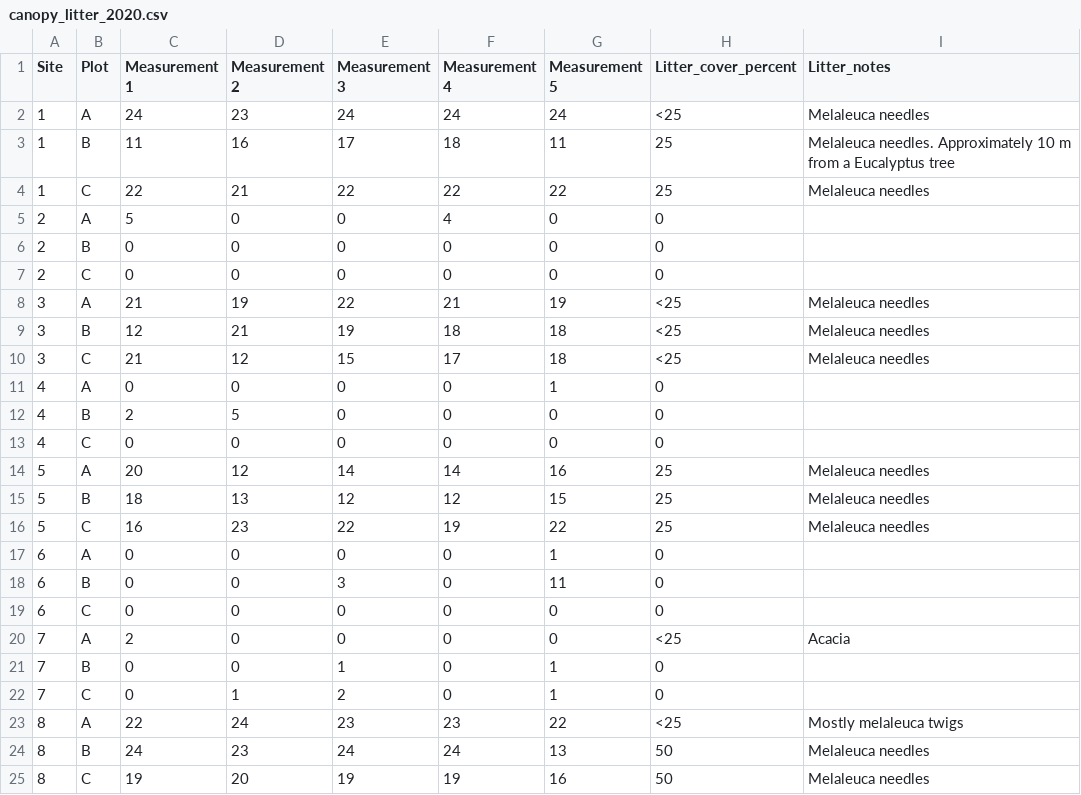
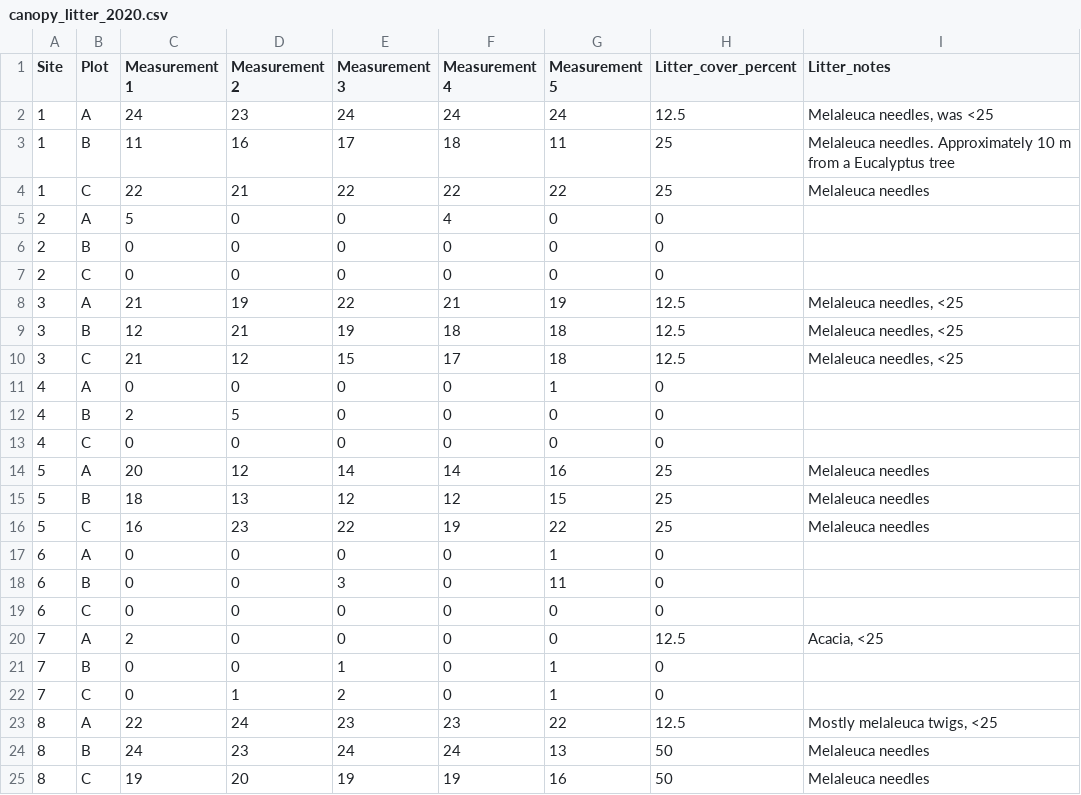
Before and after one commit to acatling/Perenjori_watering_exp, a CSV file: Data/canopy_litter_2020.csv, drawn as a sheet.

```diff
--- a/Data/canopy_litter_2020.csv
+++ b/Data/canopy_litter_2020.csv
@@ -1,3 +1,3 @@
 Site,Plot,Measurement 1,Measurement 2,Measurement 3,Measurement 4,Measurement 5,Litter_cover_percent,Litter_notes
-1,A,24,23,24,24,24,<25,Melaleuca needles
+1,A,24,23,24,24,24,12.5,"Melaleuca needles, was <25"
 1,B,11,16,17,18,11,25,Melaleuca needles. Approximately 10 m from a Eucalyptus tree
@@ -7,5 +7,5 @@ Site,Plot,Measurement 1,Measurement 2,Measurement 3,Measurement 4,Measurement 5,
 2,C,0,0,0,0,0,0,
-3,A,21,19,22,21,19,<25,Melaleuca needles
-3,B,12,21,19,18,18,<25,Melaleuca needles
-3,C,21,12,15,17,18,<25,Melaleuca needles
+3,A,21,19,22,21,19,12.5,"Melaleuca needles, <25"
+3,B,12,21,19,18,18,12.5,"Melaleuca needles, <25"
+3,C,21,12,15,17,18,12.5,"Melaleuca needles, <25"
 4,A,0,0,0,0,1,0,
@@ -19,6 +19,6 @@ Site,Plot,Measurement 1,Measurement 2,Measurement 3,Measurement 4,Measurement 5,
 6,C,0,0,0,0,0,0,
-7,A,2,0,0,0,0,<25,Acacia
+7,A,2,0,0,0,0,12.5,"Acacia, <25"
 7,B,0,0,1,0,1,0,
 7,C,0,1,2,0,1,0,
-8,A,22,24,23,23,22,<25,Mostly melaleuca twigs
+8,A,22,24,23,23,22,12.5,"Mostly melaleuca twigs, <25"
 8,B,24,23,24,24,13,50,Melaleuca needles
```
Also changed, not shown: Data/community_surveys_data.csv, 44 other files.
